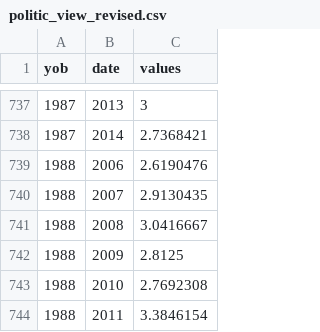
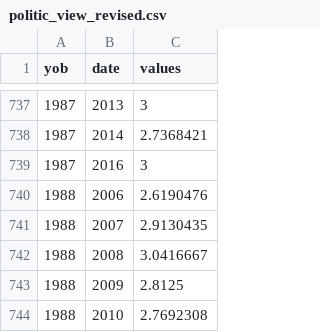
Before and after one commit to heungseok/PoliticAttitude, a CSV file: data/politic_view_revised.csv, drawn as a sheet; only a part is shown, gaps mark what is left out; the shorter side is filled out with more unchanged rows.

```diff
--- a/data/politic_view_revised.csv
+++ b/data/politic_view_revised.csv
@@ -738,2 +738,3 @@
 1987,2014,2.7368421
+1987,2016,3
 1988,2006,2.6190476
```
Also changed, not shown: 2 other files.
